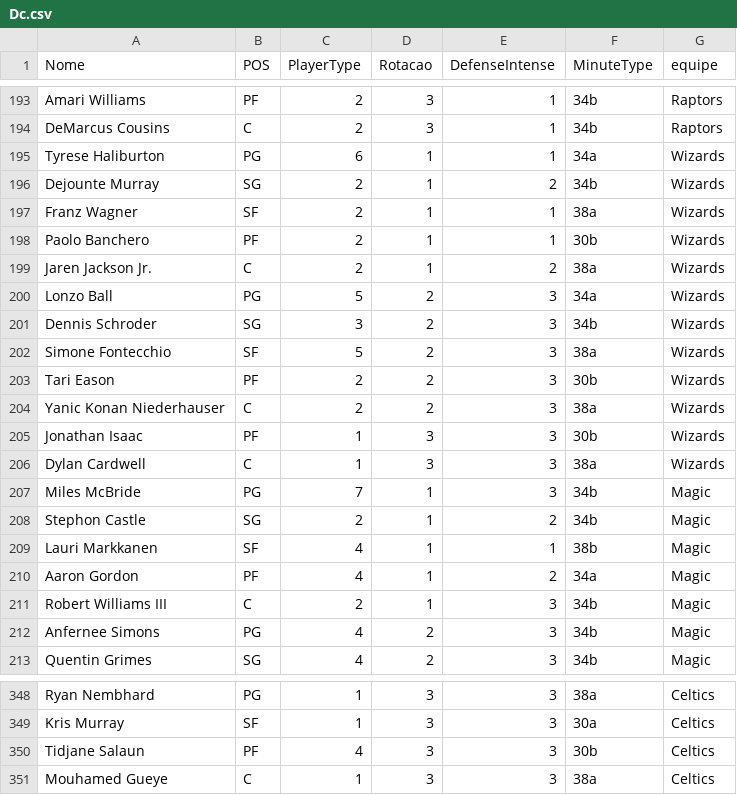
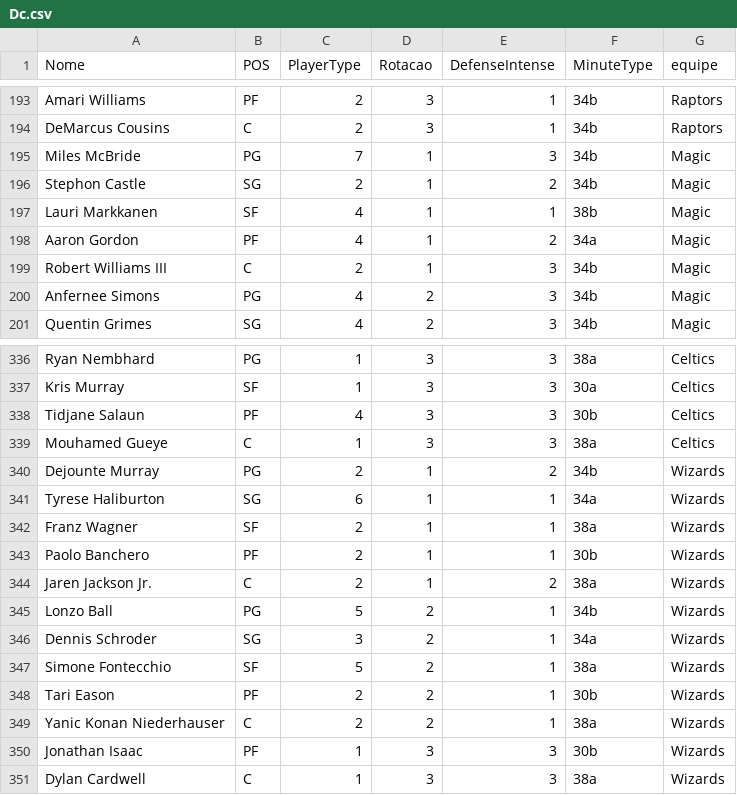
Before and after one commit to manriva-data/bratuganba, a CSV file: Dc.csv, drawn as a sheet; only a part is shown, gaps mark what is left out.

Commit message:
Atualiza Dc.csv para Wizards

```diff
--- a/Dc.csv
+++ b/Dc.csv
@@ -194,14 +194,2 @@ Amari Williams, PF, 2, 3, 1, 34b,Raptors
 DeMarcus Cousins, C, 2, 3, 1, 34b,Raptors
-Tyrese Haliburton, PG, 6, 1, 1, 34a,Wizards
-Dejounte Murray, SG, 2, 1, 2, 34b,Wizards
-Franz Wagner, SF, 2, 1, 1, 38a,Wizards
-Paolo Banchero, PF, 2, 1, 1, 30b,Wizards
-Jaren Jackson Jr., C, 2, 1, 2, 38a,Wizards
-Lonzo Ball, PG, 5, 2, 3, 34a,Wizards
-Dennis Schroder, SG, 3, 2, 3, 34b,Wizards
-Simone Fontecchio, SF, 5, 2, 3, 38a,Wizards
-Tari Eason, PF, 2, 2, 3, 30b,Wizards
-Yanic Konan Niederhauser, C, 2, 2, 3, 38a,Wizards
-Jonathan Isaac, PF, 1, 3, 3, 30b,Wizards
-Dylan Cardwell, C, 1, 3, 3, 38a,Wizards
 Miles McBride, PG, 7, 1, 3, 34b,Magic
@@ -351 +339,13 @@ Tidjane Salaun, PF, 4, 3, 3, 30b,Celtics
 Mouhamed Gueye, C, 1, 3, 3, 38a,Celtics
+Dejounte Murray, PG, 2, 1, 2, 34b,Wizards
+Tyrese Haliburton, SG, 6, 1, 1, 34a,Wizards
+Franz Wagner, SF, 2, 1, 1, 38a,Wizards
+Paolo Banchero, PF, 2, 1, 1, 30b,Wizards
+Jaren Jackson Jr., C, 2, 1, 2, 38a,Wizards
+Lonzo Ball, PG, 5, 2, 1, 34b,Wizards
+Dennis Schroder, SG, 3, 2, 1, 34a,Wizards
+Simone Fontecchio, SF, 5, 2, 1, 38a,Wizards
+Tari Eason, PF, 2, 2, 1, 30b,Wizards
+Yanic Konan Niederhauser, C, 2, 2, 1, 38a,Wizards
+Jonathan Isaac, PF, 1, 3, 3, 30b,Wizards
+Dylan Cardwell, C, 1, 3, 3, 38a,Wizards
```
